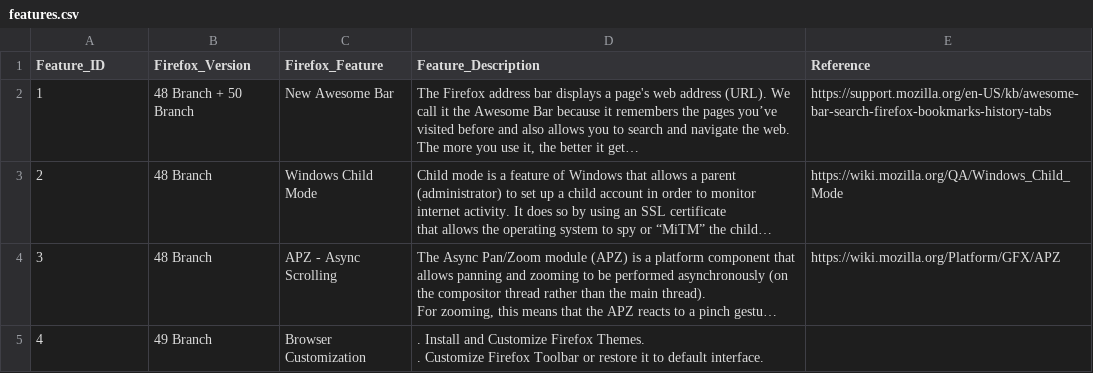
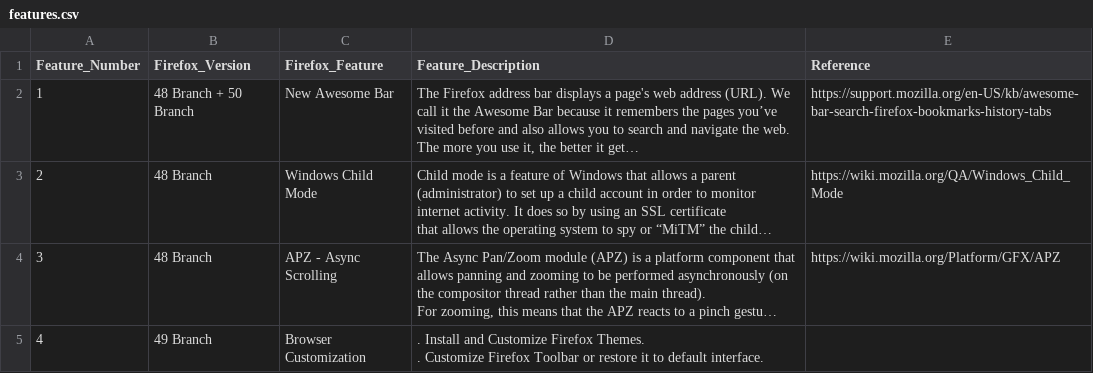
Before and after one commit to Pointpt/trace-link-recovery-study, a CSV file: data/mozilla_firefox_v2/firefoxDataset/docs_english/Features/features.csv, drawn as a sheet; only a part is shown; long unchanged cells end in …; the diff names each change by its address in the sheet, - before the commit and + after, or states it on an @@ line.

```diff
--- a/data/mozilla_firefox_v2/firefoxDataset/docs_english/Features/features.csv
+++ b/data/mozilla_firefox_v2/firefoxDataset/docs_english/Features/features.csv
-A1: Feature_ID
+A1: Feature_Number
```
Also changed, not shown: 6 other files.
